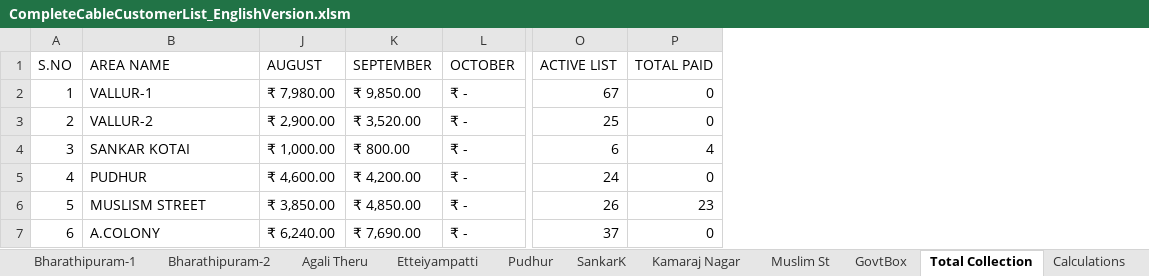
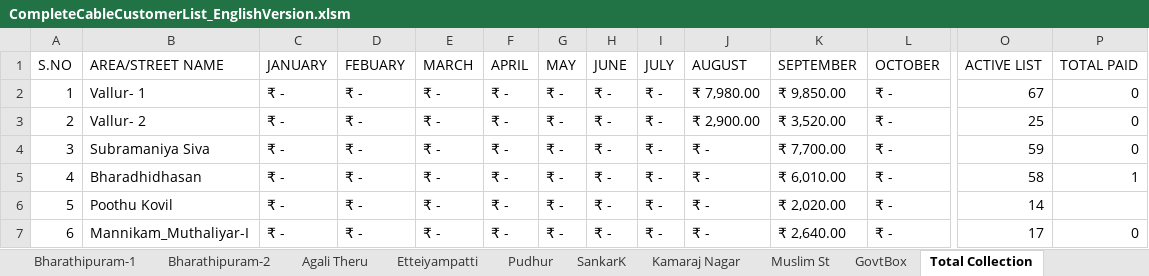
Before and after one commit to THARUNTINKU/DigiconCable, an Excel workbook: CompleteCableCustomerList_EnglishVersion.xlsm, sheet Total Collection, drawn as a sheet; only a part is shown, gaps mark what is left out; values as stored, in another font and other column widths than the file's, no cell formats; table styles not drawn; the diff covers the shown part only; the diff names each change by its address in the sheet, - before the commit and + after, or states it on an @@ line.

```diff
--- a/CompleteCableCustomerList_EnglishVersion.xlsm (sheet Total Collection)
+++ b/CompleteCableCustomerList_EnglishVersion.xlsm (sheet Total Collection)
@@ column C (JANUARY) unhidden, rows 2-7: all ₹ - @@
@@ column D (FEBUARY) unhidden, rows 2-7: all ₹ - @@
@@ column E (MARCH) unhidden, rows 2-7: all ₹ - @@
@@ column F (APRIL) unhidden, rows 2-7: all ₹ - @@
@@ column G (MAY) unhidden, rows 2-7: all ₹ - @@
@@ column H (JUNE) unhidden, rows 2-7: all ₹ - @@
@@ column I (JULY) unhidden, rows 2-7: all ₹ - @@
-B1: AREA NAME
+B1: AREA/STREET NAME
-B2 (AREA/STREET NAME): VALLUR-1
+B2 (AREA/STREET NAME): Vallur- 1
-B3 (AREA/STREET NAME): VALLUR-2
+B3 (AREA/STREET NAME): Vallur- 2
-B4 (AREA/STREET NAME): SANKAR KOTAI
+B4 (AREA/STREET NAME): Subramaniya Siva
-J4 (AUGUST): ₹ 1,000.00
+J4 (AUGUST): ₹ -
-K4 (SEPTEMBER): ₹ 800.00
+K4 (SEPTEMBER): ₹ 7,700.00
-O4 (ACTIVE LIST): 6
+O4 (ACTIVE LIST): 59
-P4 (TOTAL PAID): 4
+P4 (TOTAL PAID): 0
-B5 (AREA/STREET NAME): PUDHUR
+B5 (AREA/STREET NAME): Bharadhidhasan
-J5 (AUGUST): ₹ 4,600.00
+J5 (AUGUST): ₹ -
-K5 (SEPTEMBER): ₹ 4,200.00
+K5 (SEPTEMBER): ₹ 6,010.00
-O5 (ACTIVE LIST): 24
+O5 (ACTIVE LIST): 58
-P5 (TOTAL PAID): 0
+P5 (TOTAL PAID): 1
-B6 (AREA/STREET NAME): MUSLISM STREET
+B6 (AREA/STREET NAME): Poothu Kovil
-J6 (AUGUST): ₹ 3,850.00
+J6 (AUGUST): ₹ -
-K6 (SEPTEMBER): ₹ 4,850.00
+K6 (SEPTEMBER): ₹ 2,020.00
-O6 (ACTIVE LIST): 26
+O6 (ACTIVE LIST): 14
-P6 (TOTAL PAID): 23
+P6 (TOTAL PAID): (empty)
-B7 (AREA/STREET NAME): A.COLONY
+B7 (AREA/STREET NAME): Mannikam_Muthaliyar-I
-J7 (AUGUST): ₹ 6,240.00
+J7 (AUGUST): ₹ -
-K7 (SEPTEMBER): ₹ 7,690.00
+K7 (SEPTEMBER): ₹ 2,640.00
-O7 (ACTIVE LIST): 37
+O7 (ACTIVE LIST): 17
```
Also changed, not shown: 3 added rows, 1 removed row and 69 edited cells elsewhere in this sheet, sheet GovtBox, sheet Kamaraj Nagar, sheet Muslim St, sheet Calculations, sheet M.Mariamman, sheet Agali Theru, 2 more sheets, other sheet tabs, cell formats, formulas that keep their value, hidden cells.
